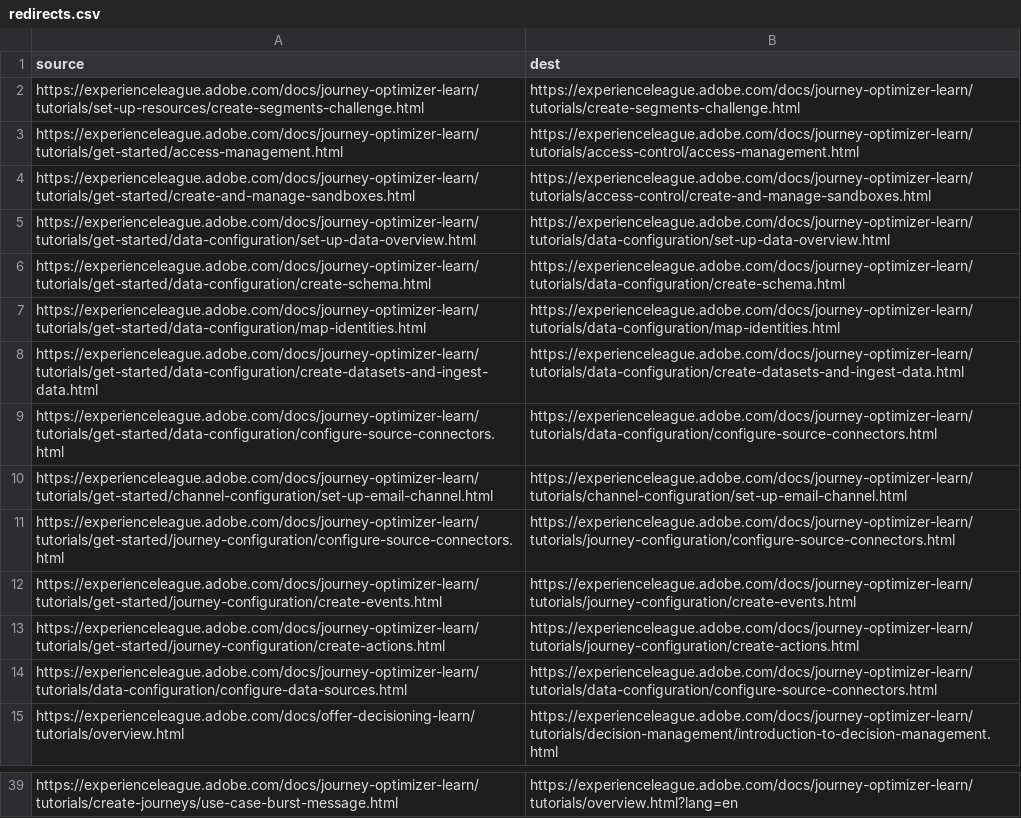
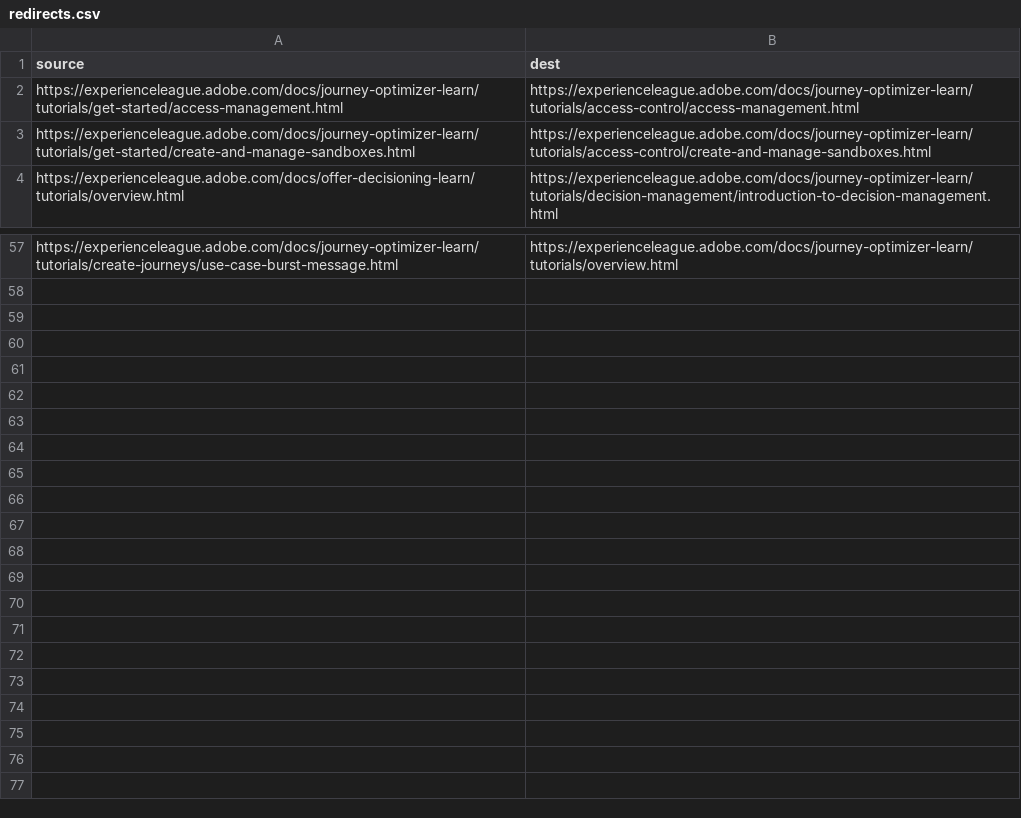
Before and after one commit to AdobeDocs/journey-optimizer-learn.es-ES, a CSV file: redirects.csv, drawn as a sheet; only a part is shown, gaps mark what is left out; removed rows and columns are numbered as before the commit, all else as after; the diff covers the shown part only; the diff names each change by its address in the sheet, - before the commit and + after, or states it on an @@ line.

```diff
--- a/redirects.csv
+++ b/redirects.csv
-row 2: https://experienceleague.adobe.com/docs/journey-optimizer-learn/tutorials/set-up-resources/create-segments-challenge.html | https://experienceleague.adobe.com/docs/journey-optimizer-learn/tutorials/create-segments-challenge.html
-row 5: https://experienceleague.adobe.com/docs/journey-optimizer-learn/tutorials/get-started/data-configuration/set-up-data-overview.html | https://experienceleague.adobe.com/docs/journey-optimizer-learn/tutorials/data-configuration/set-up-data-overview.html
-row 6: https://experienceleague.adobe.com/docs/journey-optimizer-learn/tutorials/get-started/data-configuration/create-schema.html | https://experienceleague.adobe.com/docs/journey-optimizer-learn/tutorials/data-configuration/create-schema.html
-row 7: https://experienceleague.adobe.com/docs/journey-optimizer-learn/tutorials/get-started/data-configuration/map-identities.html | https://experienceleague.adobe.com/docs/journey-optimizer-learn/tutorials/data-configuration/map-identities.html
-row 8: https://experienceleague.adobe.com/docs/journey-optimizer-learn/tutorials/get-started/data-configuration/create-datasets-and-ingest-data.html | https://experienceleague.adobe.com/docs/journey-optimizer-learn/tutorials/data-configuration/create-datasets-and-ingest-data.html
-row 9: https://experienceleague.adobe.com/docs/journey-optimizer-learn/tutorials/get-started/data-configuration/configure-source-connectors.html | https://experienceleague.adobe.com/docs/journey-optimizer-learn/tutorials/data-configuration/configure-source-connectors.html
-row 10: https://experienceleague.adobe.com/docs/journey-optimizer-learn/tutorials/get-started/channel-configuration/set-up-email-channel.html | https://experienceleague.adobe.com/docs/journey-optimizer-learn/tutorials/channel-configuration/set-up-email-channel.html
-row 11: https://experienceleague.adobe.com/docs/journey-optimizer-learn/tutorials/get-started/journey-configuration/configure-source-connectors.html | https://experienceleague.adobe.com/docs/journey-optimizer-learn/tutorials/journey-configuration/configure-source-connectors.html
-row 12: https://experienceleague.adobe.com/docs/journey-optimizer-learn/tutorials/get-started/journey-configuration/create-events.html | https://experienceleague.adobe.com/docs/journey-optimizer-learn/tutorials/journey-configuration/create-events.html
-row 13: https://experienceleague.adobe.com/docs/journey-optimizer-learn/tutorials/get-started/journey-configuration/create-actions.html | https://experienceleague.adobe.com/docs/journey-optimizer-learn/tutorials/journey-configuration/create-actions.html
-row 14: https://experienceleague.adobe.com/docs/journey-optimizer-learn/tutorials/data-configuration/configure-data-sources.html | https://experienceleague.adobe.com/docs/journey-optimizer-learn/tutorials/data-configuration/configure-source-connectors.html
-B57 (dest): https://experienceleague.adobe.com/docs/journey-optimizer-learn/tutorials/overview.html?lang=en
+B57 (dest): https://experienceleague.adobe.com/docs/journey-optimizer-learn/tutorials/overview.html
```
Also changed, not shown: 29 added rows elsewhere in this file.
